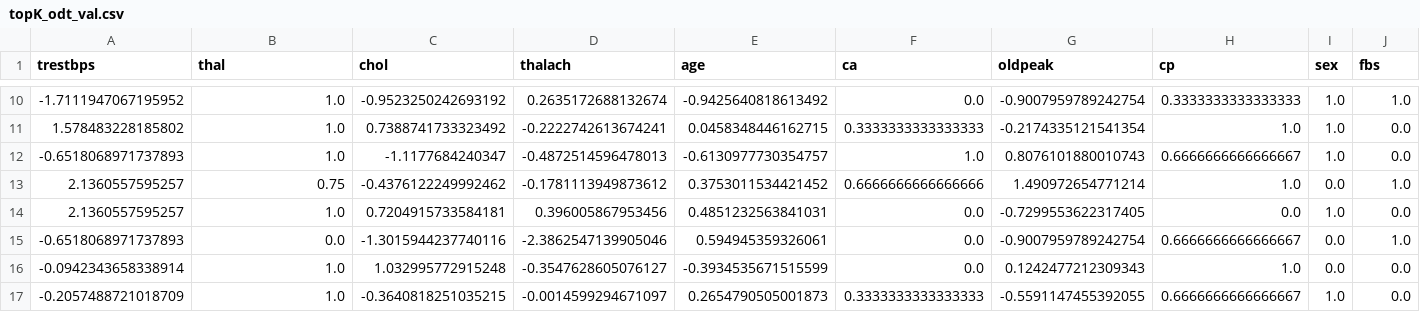
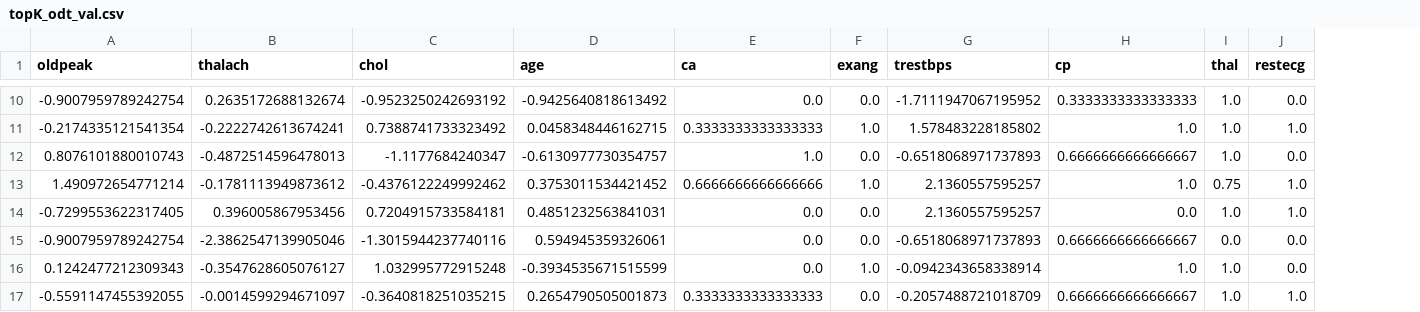
Before and after one commit to isenginer/AIVN_Project4.2_Heart_Disease, a CSV file: dataset/topK_odt_val.csv, drawn as a sheet; only a part is shown, gaps mark what is left out; removed rows and columns are numbered as before the commit, all else as after; the diff covers the shown part only; the diff names each change by its address in the sheet, - before the commit and + after, or states it on an @@ line.

```diff
--- a/dataset/topK_odt_val.csv
+++ b/dataset/topK_odt_val.csv
-column D (thalach), rows 10-17: 0.2635172688132674 | -0.2222742613674241 | -0.4872514596478013 | -0.1781113949873612 | 0.396005867953456 | -2.3862547139905046 | -0.3547628605076127 | -0.0014599294671097
+column F (exang), rows 10-17: 0.0 | 1.0 | 0.0 | 1.0 | 0.0 | 0.0 | 1.0 | 0.0
-A1: trestbps
+A1: oldpeak
-B1: thal
+B1: thalach
-G1: oldpeak
+G1: trestbps
-I1: sex
+I1: thal
-J1: fbs
+J1: restecg
-A10 (oldpeak): -1.7111947067195952
+A10 (oldpeak): -0.9007959789242754
-B10 (thalach): 1.0
+B10 (thalach): 0.2635172688132674
-G10 (trestbps): -0.9007959789242754
+G10 (trestbps): -1.7111947067195952
-J10 (restecg): 1.0
+J10 (restecg): 0.0
-A11 (oldpeak): 1.578483228185802
+A11 (oldpeak): -0.2174335121541354
-B11 (thalach): 1.0
+B11 (thalach): -0.2222742613674241
-G11 (trestbps): -0.2174335121541354
+G11 (trestbps): 1.578483228185802
-J11 (restecg): 0.0
+J11 (restecg): 1.0
-A12 (oldpeak): -0.6518068971737893
+A12 (oldpeak): 0.8076101880010743
-B12 (thalach): 1.0
+B12 (thalach): -0.4872514596478013
-G12 (trestbps): 0.8076101880010743
+G12 (trestbps): -0.6518068971737893
-A13 (oldpeak): 2.1360557595257
+A13 (oldpeak): 1.490972654771214
-B13 (thalach): 0.75
+B13 (thalach): -0.1781113949873612
-G13 (trestbps): 1.490972654771214
+G13 (trestbps): 2.1360557595257
-I13 (thal): 0.0
+I13 (thal): 0.75
-A14 (oldpeak): 2.1360557595257
+A14 (oldpeak): -0.7299553622317405
-B14 (thalach): 1.0
+B14 (thalach): 0.396005867953456
-G14 (trestbps): -0.7299553622317405
+G14 (trestbps): 2.1360557595257
-J14 (restecg): 0.0
+J14 (restecg): 1.0
-A15 (oldpeak): -0.6518068971737893
+A15 (oldpeak): -0.9007959789242754
-B15 (thalach): 0.0
+B15 (thalach): -2.3862547139905046
-G15 (trestbps): -0.9007959789242754
+G15 (trestbps): -0.6518068971737893
-J15 (restecg): 1.0
+J15 (restecg): 0.0
-A16 (oldpeak): -0.0942343658338914
+A16 (oldpeak): 0.1242477212309343
-B16 (thalach): 1.0
+B16 (thalach): -0.3547628605076127
-G16 (trestbps): 0.1242477212309343
+G16 (trestbps): -0.0942343658338914
-I16 (thal): 0.0
+I16 (thal): 1.0
-A17 (oldpeak): -0.2057488721018709
+A17 (oldpeak): -0.5591147455392055
-B17 (thalach): 1.0
+B17 (thalach): -0.0014599294671097
-G17 (trestbps): -0.5591147455392055
+G17 (trestbps): -0.2057488721018709
-J17 (restecg): 0.0
+J17 (restecg): 1.0
```
Also changed, not shown: 84 edited cells elsewhere in this file, dataset/topK_odt_test.csv, dataset/topK_odt_train.csv, 12 other files.
